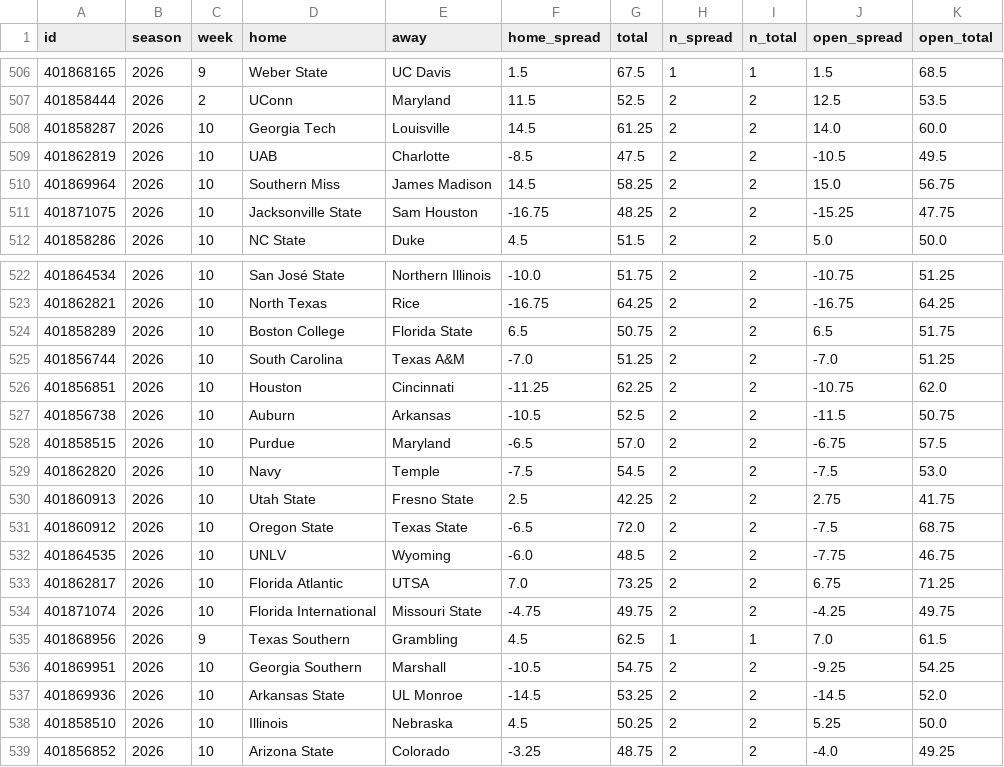
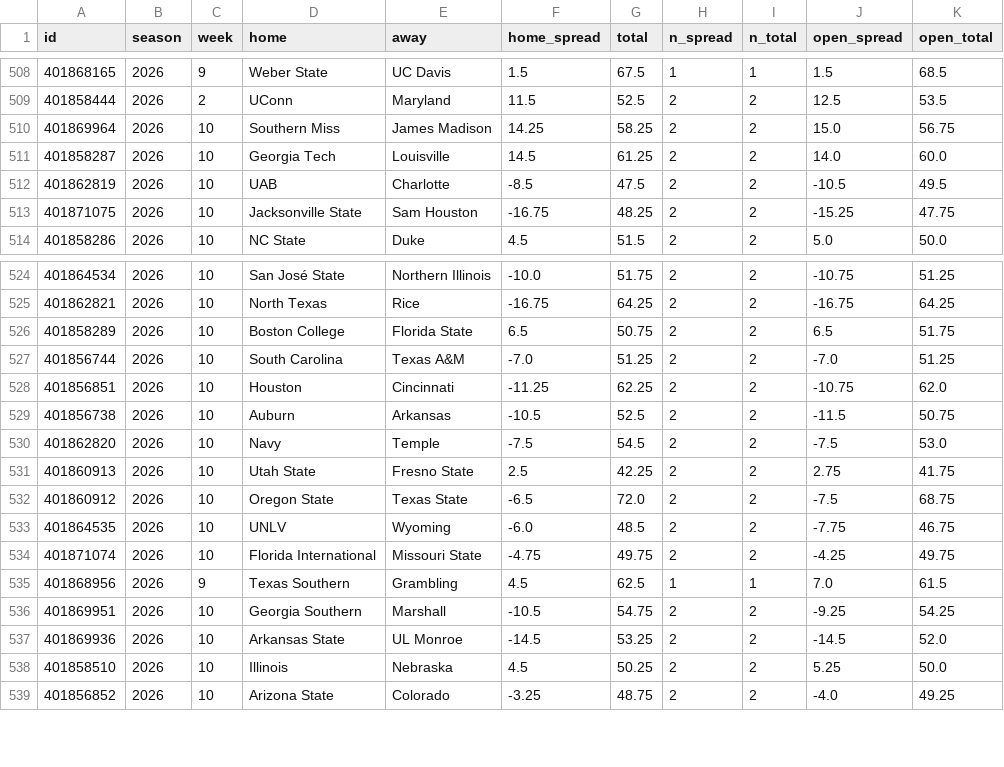
Before and after one commit to jlwin1995-alt/Bball, a CSV file: football/data/raw/cfb_game_lines.csv, drawn as a sheet; only a part is shown, gaps mark what is left out; removed rows and columns are numbered as before the commit, all else as after; the diff covers the shown part only; the diff names each change by its address in the sheet, - before the commit and + after, or states it on an @@ line.

```diff
--- a/football/data/raw/cfb_game_lines.csv
+++ b/football/data/raw/cfb_game_lines.csv
+row 510: 401869964 | 2026 | 10 | Southern Miss | James Madison | 14.25 | 58.25 | 2 | 2 | 15.0 | 56.75
-row 510: 401869964 | 2026 | 10 | Southern Miss | James Madison | 14.5 | 58.25 | 2 | 2 | 15.0 | 56.75
-row 528: 401858515 | 2026 | 10 | Purdue | Maryland | -6.5 | 57.0 | 2 | 2 | -6.75 | 57.5
-row 533: 401862817 | 2026 | 10 | Florida Atlantic | UTSA | 7.0 | 73.25 | 2 | 2 | 6.75 | 71.25
```
Also changed, not shown: 5 added rows, 3 removed rows and 3 moved rows elsewhere in this file, football/data/raw/cfb_games.csv, football/data/raw/schedule.csv, 21 other files.
